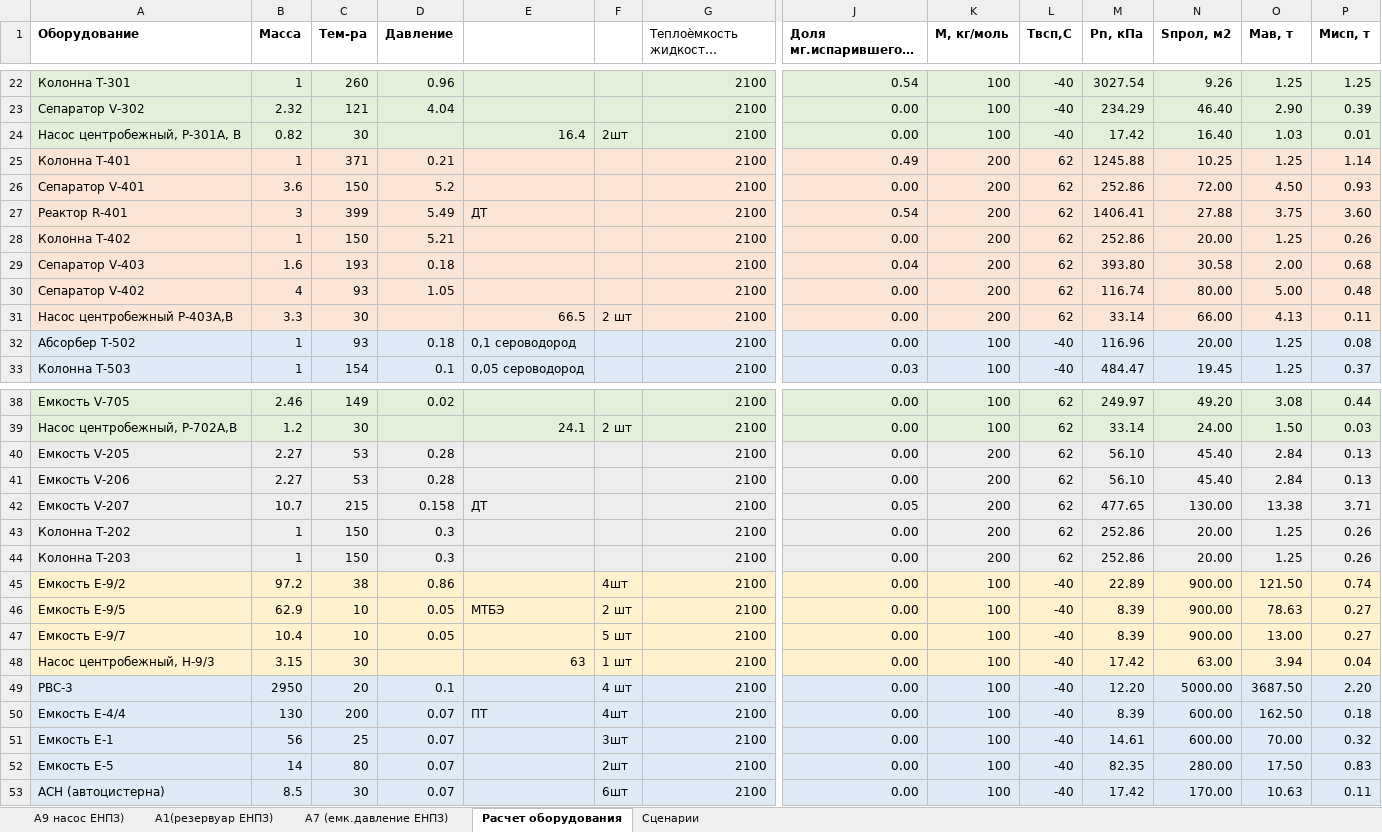
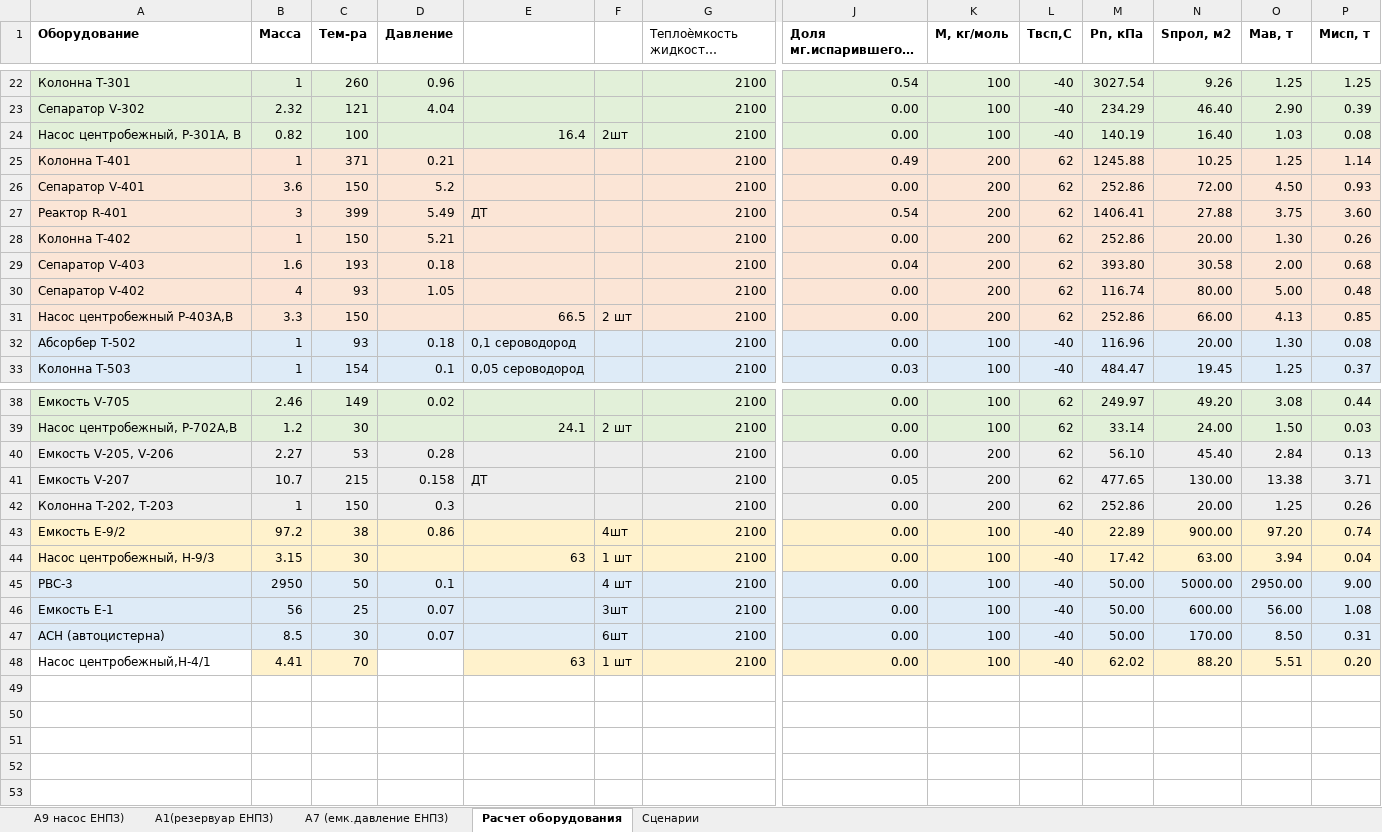
Before and after one commit to Konstantin-kzn-88/enpz, an Excel workbook: Оборудование на расчет ЕНПЗ.xlsx, sheet Расчет оборудования, drawn as a sheet; only a part is shown, gaps mark what is left out; long unchanged cells end in …; values as stored, in another font and other column widths than the file's, no borders; charts and pictures not drawn; removed rows and columns are numbered as before the commit, all else as after; rows hold the shown columns only; the diff names each change by its address in the sheet, - before the commit and + after, or states it on an @@ line.

```diff
--- a/Оборудование на расчет ЕНПЗ.xlsx (sheet Расчет оборудования)
+++ b/Оборудование на расчет ЕНПЗ.xlsx (sheet Расчет оборудования)
-C24 (Тем-ра): 30
+C24 (Тем-ра): 100
-M24 (Pn, кПа): 17.42
+M24 (Pn, кПа): 140.19
-P24 (Мисп, т): 0.01
+P24 (Мисп, т): 0.08
-O28 (Мав, т): 1.25
+O28 (Мав, т): 1.30
-C31 (Тем-ра): 30
+C31 (Тем-ра): 150
-M31 (Pn, кПа): 33.14
+M31 (Pn, кПа): 252.86
-P31 (Мисп, т): 0.11
+P31 (Мисп, т): 0.85
-O32 (Мав, т): 1.25
+O32 (Мав, т): 1.30
-A40 (Оборудование): Емкость V-205
+A40 (Оборудование): Емкость V-205, V-206
-row 41: Емкость V-206 | 2.27 | 53 | 0.28 |  |  | 2100 | 0.00 | 200 | 62 | 56.10 | 45.40 | 2.84 | 0.13
-A42 (Оборудование): Колонна Т-202
+A42 (Оборудование): Колонна Т-202, Т-203
-row 44: Колонна Т-203 | 1 | 150 | 0.3 |  |  | 2100 | 0.00 | 200 | 62 | 252.86 | 20.00 | 1.25 | 0.26
-O43 (Мав, т): 121.50
+O43 (Мав, т): 97.20
-row 46: Емкость Е-9/5 | 62.9 | 10 | 0.05 | МТБЭ | 2 шт | 2100 | 0.00 | 100 | -40 | 8.39 | 900.00 | 78.63 | 0.27
-row 47: Емкость Е-9/7 | 10.4 | 10 | 0.05 |  | 5 шт | 2100 | 0.00 | 100 | -40 | 8.39 | 900.00 | 13.00 | 0.27
-C45 (Тем-ра): 20
+C45 (Тем-ра): 50
-M45 (Pn, кПа): 12.20
+M45 (Pn, кПа): 50.00
-O45 (Мав, т): 3687.50
+O45 (Мав, т): 2950.00
-P45 (Мисп, т): 2.20
+P45 (Мисп, т): 9.00
-row 50: Емкость Е-4/4 | 130 | 200 | 0.07 | ПТ | 4шт | 2100 | 0.00 | 100 | -40 | 8.39 | 600.00 | 162.50 | 0.18
-M46 (Pn, кПа): 14.61
+M46 (Pn, кПа): 50.00
-O46 (Мав, т): 70.00
+O46 (Мав, т): 56.00
-P46 (Мисп, т): 0.32
+P46 (Мисп, т): 1.08
-row 52: Емкость Е-5 | 14 | 80 | 0.07 |  | 2шт | 2100 | 0.00 | 100 | -40 | 82.35 | 280.00 | 17.50 | 0.83
-M47 (Pn, кПа): 17.42
+M47 (Pn, кПа): 50.00
-O47 (Мав, т): 10.63
+O47 (Мав, т): 8.50
-P47 (Мисп, т): 0.11
+P47 (Мисп, т): 0.31
+row 48: Насос центробежный,Н-4/1 | 4.41 | 70 |  | 63 | 1 шт | 2100 | 0.00 | 100 | -40 | 62.02 | 88.20 | 5.51 | 0.20
```
Also changed, not shown: sheet Сценарии, sheet А1(резервуар ЕНПЗ), formulas that keep their value, charts or pictures, 1 other file.
